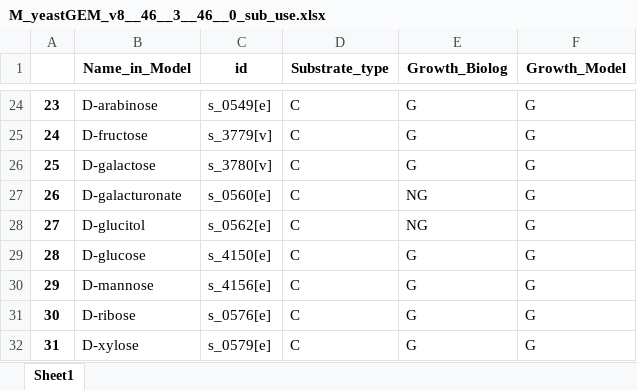
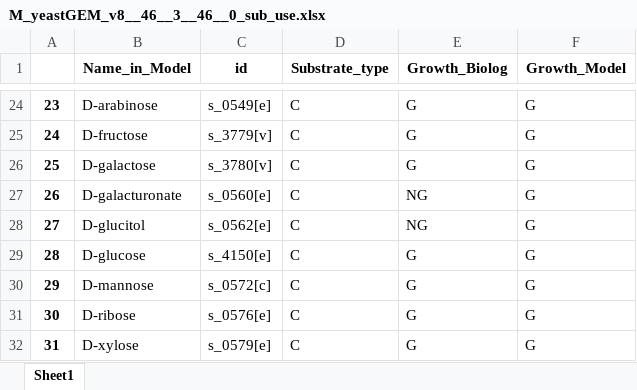
Before and after one commit to hongzhonglu/yeast_GEM_multi_omics_analysis, an Excel workbook: Basic assessment/M_yeastGEM_v8__46__3__46__0_sub_use.xlsx, sheet Sheet1, drawn as a sheet; only a part is shown, gaps mark what is left out; values as stored, in another font and other column widths than the file's, no borders; the diff names each change by its address in the sheet, - before the commit and + after, or states it on an @@ line.

```diff
--- a/Basic assessment/M_yeastGEM_v8__46__3__46__0_sub_use.xlsx (sheet Sheet1)
+++ b/Basic assessment/M_yeastGEM_v8__46__3__46__0_sub_use.xlsx (sheet Sheet1)
-C30 (id): s_4156[e]
+C30 (id): s_0572[c]
```
Also changed, not shown: Basic assessment/yeastGEM_v9__46__0__46__0_sub_use.xlsx, single_cell/output/stress_flux_mean.xlsx, 2 other files.
